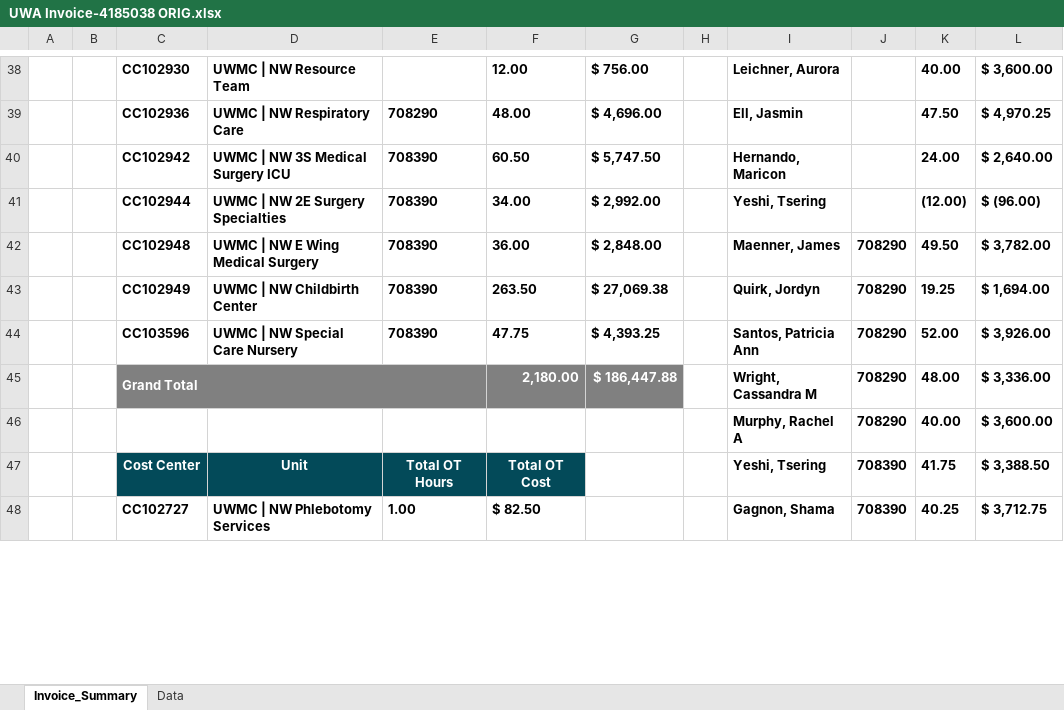
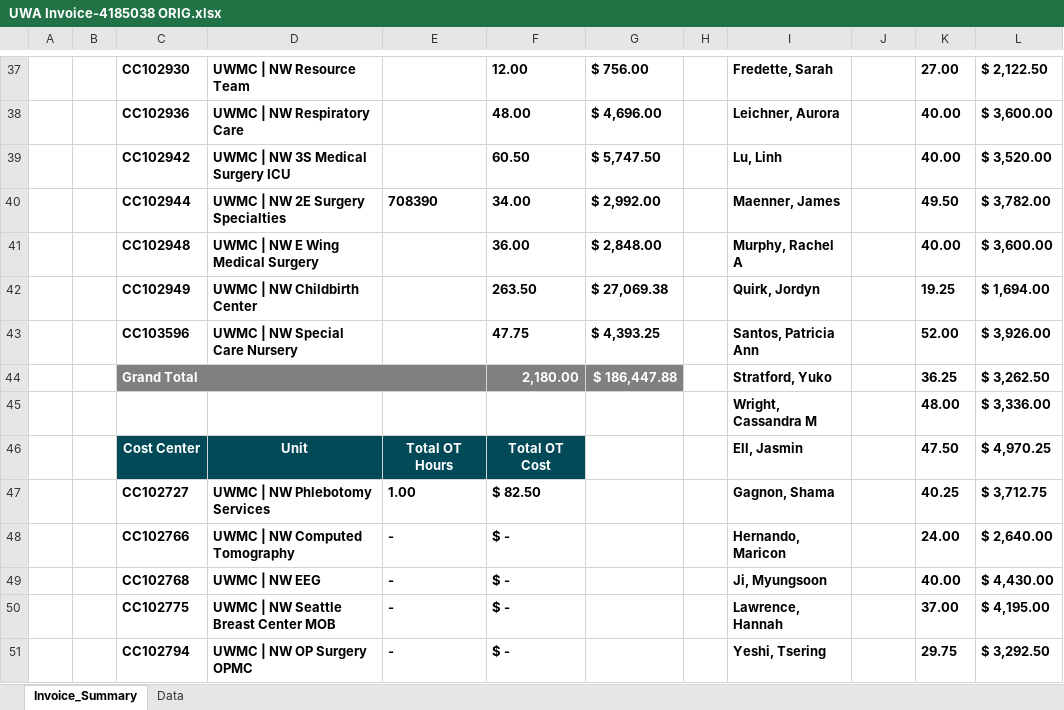
Before and after one commit to Valeriamejia1/Unit-Test-MSP, an Excel workbook: Original Files/UWA Invoice-4185038 ORIG.xlsx, sheet Invoice_Summary, drawn as a sheet; only a part is shown, gaps mark what is left out; values as stored, in another font and other column widths than the file's, no borders; charts and pictures not drawn; removed rows and columns are numbered as before the commit, all else as after; the diff covers the shown part only; the diff names each change by its address in the sheet, - before the commit and + after, or states it on an @@ line.

```diff
--- a/Original Files/UWA Invoice-4185038 ORIG.xlsx (sheet Invoice_Summary)
+++ b/Original Files/UWA Invoice-4185038 ORIG.xlsx (sheet Invoice_Summary)
-I37: Leichner, Aurora
+I37: Fredette, Sarah
-K37: 40.00
+K37: 27.00
-L37: $ 3,600.00
+L37: $ 2,122.50
-E38: 708290
+E38: (empty)
-I38: Ell, Jasmin
+I38: Leichner, Aurora
-K38: 47.50
+K38: 40.00
-L38: $ 4,970.25
+L38: $ 3,600.00
-E39: 708390
+E39: (empty)
-I39: Hernando, Maricon
+I39: Lu, Linh
-K39: 24.00
+K39: 40.00
-L39: $ 2,640.00
+L39: $ 3,520.00
-I40: Yeshi, Tsering
+I40: Maenner, James
-K40: (12.00)
+K40: 49.50
-L40: $ (96.00)
+L40: $ 3,782.00
-row 42:  |  | CC102948 | UWMC | NW E Wing Medical Surgery | 708390 | 36.00 | $ 2,848.00 |  | Maenner, James | 708290 | 49.50 | $ 3,782.00
+row 41:  |  | CC102948 | UWMC | NW E Wing Medical Surgery |  | 36.00 | $ 2,848.00 |  | Murphy, Rachel A |  | 40.00 | $ 3,600.00
-E42:E43: 708390
+E42:E43: (empty)
-J42:J43: 708290
+J42:J43: (empty)
-row 45:  |  | Grand Total |  |  | 2,180.00 | $ 186,447.88 |  | Wright, Cassandra M | 708290 | 48.00 | $ 3,336.00
-row 46:  |  |  |  |  |  |  |  | Murphy, Rachel A | 708290 | 40.00 | $ 3,600.00
+row 44:  |  | Grand Total |  |  | 2,180.00 | $ 186,447.88 |  | Stratford, Yuko |  | 36.25 | $ 3,262.50
+row 45:  |  |  |  |  |  |  |  | Wright, Cassandra M |  | 48.00 | $ 3,336.00
-I46: Yeshi, Tsering
+I46: Ell, Jasmin
-J46:J47: 708390
+J46:J47: (empty)
-K46: 41.75
+K46: 47.50
-L46: $ 3,388.50
+L46: $ 4,970.25
+row 48:  |  | CC102766 | UWMC | NW Computed Tomography | - | $ - |  |  | Hernando, Maricon |  | 24.00 | $ 2,640.00
+row 49:  |  | CC102768 | UWMC | NW EEG | - | $ - |  |  | Ji, Myungsoon |  | 40.00 | $ 4,430.00
+row 50:  |  | CC102775 | UWMC | NW Seattle Breast Center MOB | - | $ - |  |  | Lawrence, Hannah |  | 37.00 | $ 4,195.00
+row 51:  |  | CC102794 | UWMC | NW OP Surgery OPMC | - | $ - |  |  | Yeshi, Tsering |  | 29.75 | $ 3,292.50
```
Also changed, not shown: 14 added rows, 19 removed rows and 57 edited cells elsewhere in this sheet, sheet Data, charts or pictures, Original Files/CMH Invoice-10182990-Smith, Sherri A-Nursing Residency ORIG.xlsx, Original Files/Eliot 10174064 - OR – Surg Tech ORIG.xlsx, 8 other files.
